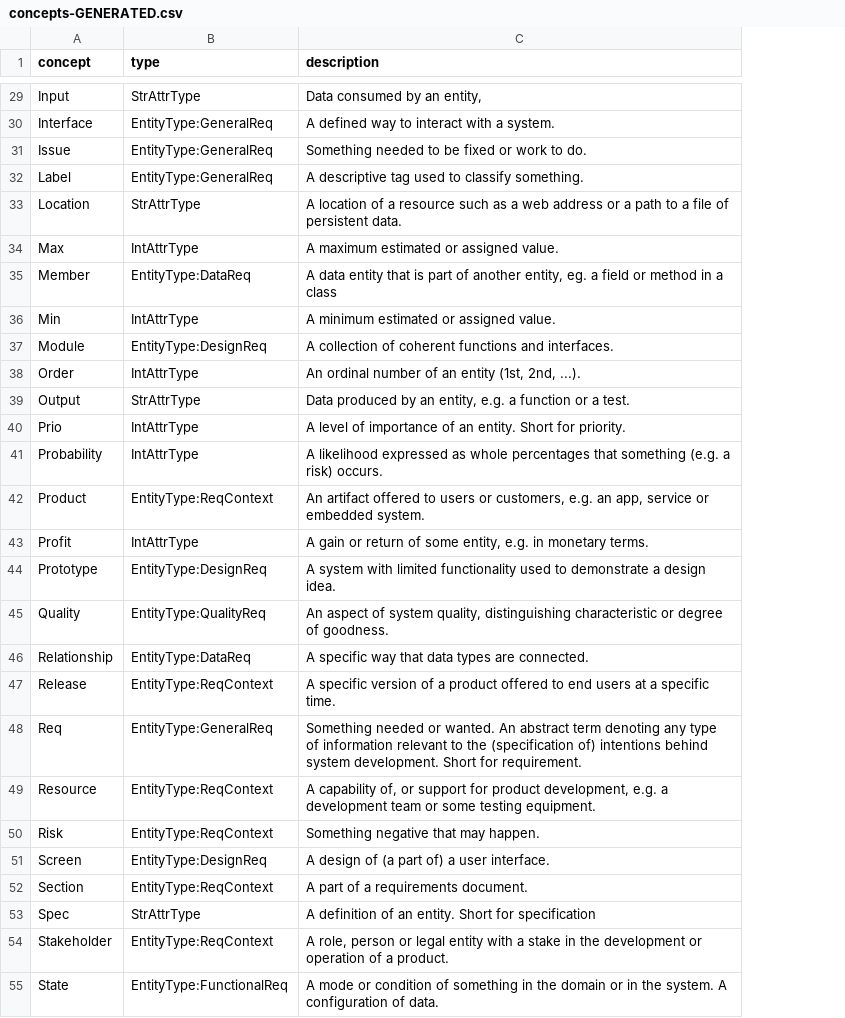
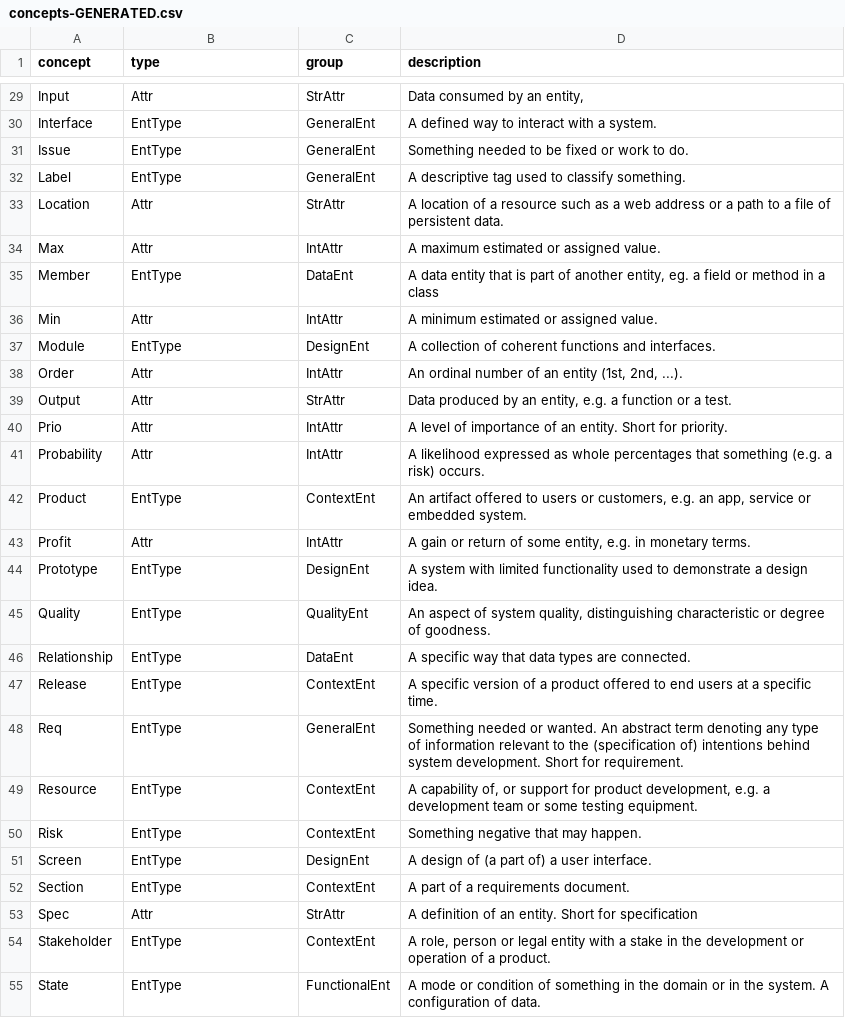
Before and after one commit to reqT/reqT-lang, a CSV file: concepts-GENERATED.csv, drawn as a sheet; only a part is shown, gaps mark what is left out; the diff covers the shown part only; the diff names each change by its address in the sheet, - before the commit and + after, or states it on an @@ line.

Commit message:
refactor and generalize concept group implementation

```diff
--- a/concepts-GENERATED.csv
+++ b/concepts-GENERATED.csv
+column C (group), rows 29-55: StrAttr | GeneralEnt | GeneralEnt | GeneralEnt | StrAttr | IntAttr | DataEnt | IntAttr | DesignEnt | IntAttr | StrAttr | IntAttr | IntAttr | ContextEnt | IntAttr | DesignEnt | QualityEnt | DataEnt | ContextEnt | GeneralEnt | ContextEnt | ContextEnt | DesignEnt | ContextEnt | StrAttr | ContextEnt | FunctionalEnt
-B29 (type): StrAttrType
+B29 (type): Attr
-B30:B32 (type): EntityType:GeneralReq
+B30:B32 (type): EntType
-B33 (type): StrAttrType
+B33 (type): Attr
-B34 (type): IntAttrType
+B34 (type): Attr
-B35 (type): EntityType:DataReq
+B35 (type): EntType
-B36 (type): IntAttrType
+B36 (type): Attr
-B37 (type): EntityType:DesignReq
+B37 (type): EntType
-B38 (type): IntAttrType
+B38 (type): Attr
-B39 (type): StrAttrType
+B39 (type): Attr
-B40:B41 (type): IntAttrType
+B40:B41 (type): Attr
-B42 (type): EntityType:ReqContext
+B42 (type): EntType
-B43 (type): IntAttrType
+B43 (type): Attr
-B44 (type): EntityType:DesignReq
+B44 (type): EntType
-B45 (type): EntityType:QualityReq
+B45 (type): EntType
-B46 (type): EntityType:DataReq
+B46 (type): EntType
-B47 (type): EntityType:ReqContext
+B47 (type): EntType
-B48 (type): EntityType:GeneralReq
+B48 (type): EntType
-B49:B50 (type): EntityType:ReqContext
+B49:B50 (type): EntType
-B51 (type): EntityType:DesignReq
+B51 (type): EntType
-B52 (type): EntityType:ReqContext
+B52 (type): EntType
-B53 (type): StrAttrType
+B53 (type): Attr
-B54 (type): EntityType:ReqContext
+B54 (type): EntType
-B55 (type): EntityType:FunctionalReq
+B55 (type): EntType
```
Also changed, not shown: 55 edited cells elsewhere in this file, 3 other files.
